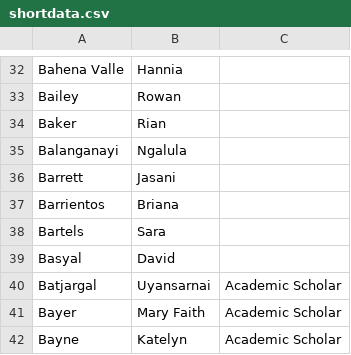
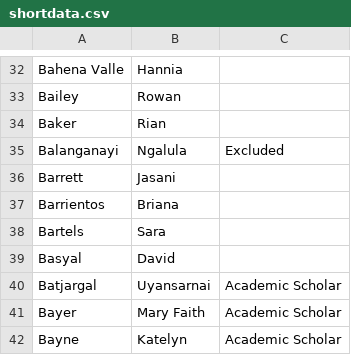
Before and after one commit to eckels/PalatineGraduationSeating, a CSV file: shortdata.csv, drawn as a sheet; only a part is shown, gaps mark what is left out.

```diff
--- a/shortdata.csv
+++ b/shortdata.csv
@@ -34,3 +34,3 @@ Bailey,Rowan,
 Baker,Rian,
-Balanganayi,Ngalula,
+Balanganayi,Ngalula,Excluded
 Barrett,Jasani,
```
Also changed, not shown: 3 other files.
